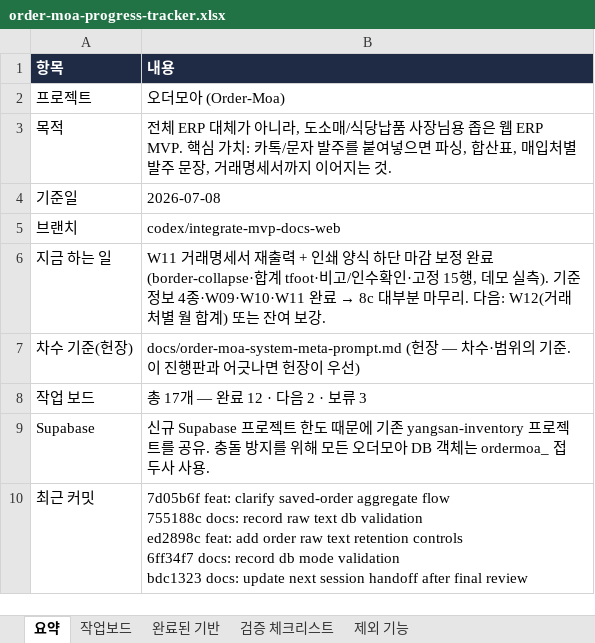
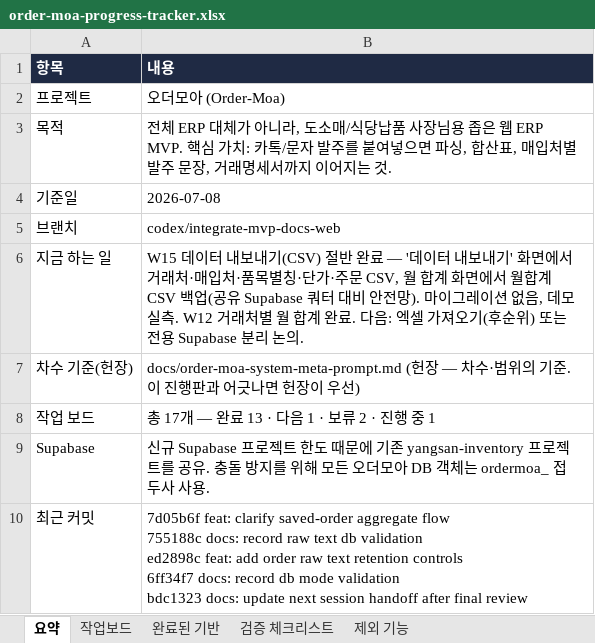
Before and after one commit to ssangyong119-hub/order-moa, an Excel workbook: docs/order-moa-progress-tracker.xlsx, sheet 요약, drawn as a sheet; values as stored, in another font and other column widths than the file's, no borders; the diff names each change by its address in the sheet, - before the commit and + after, or states it on an @@ line.

```diff
--- a/docs/order-moa-progress-tracker.xlsx (sheet 요약)
+++ b/docs/order-moa-progress-tracker.xlsx (sheet 요약)
@@ B6 (내용): W11 거래명세서 재출력 + 인쇄 양식 하단 마감 보정 완료(border-collapse·합계 tfoot·비고/인수확인·고정 15행, 데모 실측). 기준정보 4종·W09·W10·W11 완료 → 8c 대부분 마무리. 다음: W12(거래처별 월 합계) 또는 잔여 보강. → W15 데이터 내보내기(CSV) 절반 완료 — '데이터 내보내기' 화면에서 거래처·매입처·품목별칭·단가·주문 CSV, 월 합계 화면에서 월합계 CSV 백업(공유 Supabase 쿼터 대비 안전망). 마이그레이션 없음, 데모 실측. W12 거래처별 월 합계 완료. 다음: 엑셀 가져오기(후순위) 또는 전용 Supabase 분리 논의. @@
-B8 (내용): 총 17개 — 완료 12 · 다음 2 · 보류 3
+B8 (내용): 총 17개 — 완료 13 · 다음 1 · 보류 2 · 진행 중 1
```
Also changed, not shown: sheet 작업보드, sheet 검증 체크리스트, 13 other files.
